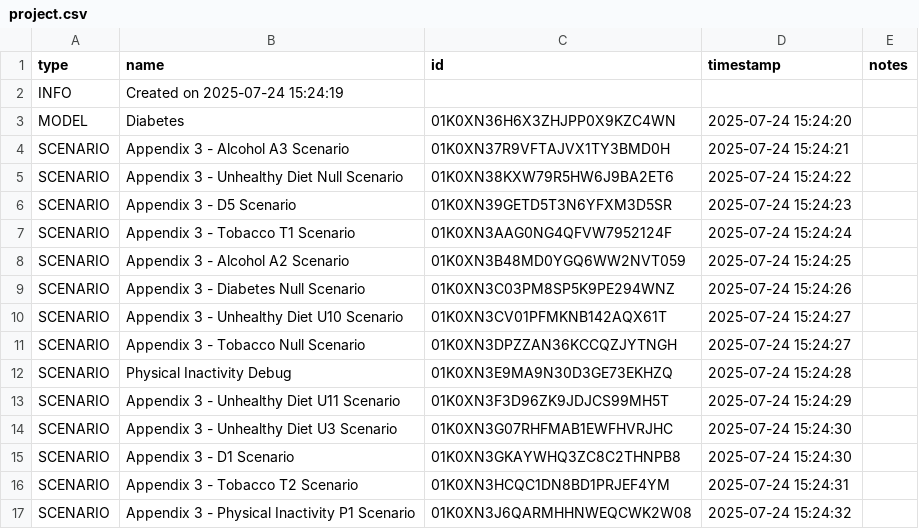
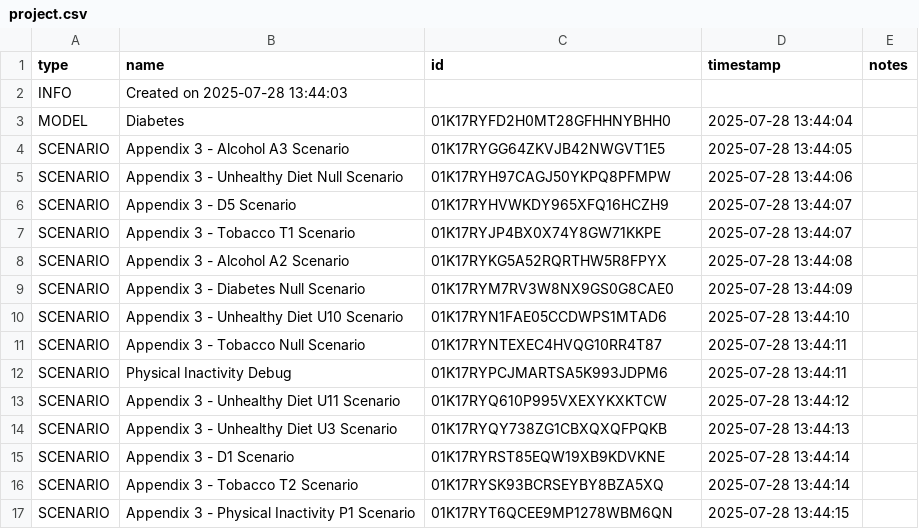
Before and after one commit to ForecastHealth/ncd-diabetes, a CSV file: project.csv, drawn as a sheet; only a part is shown; the diff covers the shown part only.

```diff
--- a/project.csv
+++ b/project.csv
@@ -1,17 +1,17 @@
 type,name,id,timestamp,notes
-INFO,Created on 2025-07-24 15:24:19,,,
-MODEL,Diabetes,01K0XN36H6X3ZHJPP0X9KZC4WN,2025-07-24 15:24:20,
-SCENARIO,Appendix 3 - Alcohol A3 Scenario,01K0XN37R9VFTAJVX1TY3BMD0H,2025-07-24 15:24:21,
-SCENARIO,Appendix 3 - Unhealthy Diet Null Scenario,01K0XN38KXW79R5HW6J9BA2ET6,2025-07-24 15:24:22,
-SCENARIO,Appendix 3 - D5 Scenario,01K0XN39GETD5T3N6YFXM3D5SR,2025-07-24 15:24:23,
-SCENARIO,Appendix 3 - Tobacco T1 Scenario,01K0XN3AAG0NG4QFVW7952124F,2025-07-24 15:24:24,
-SCENARIO,Appendix 3 - Alcohol A2 Scenario,01K0XN3B48MD0YGQ6WW2NVT059,2025-07-24 15:24:25,
-SCENARIO,Appendix 3 - Diabetes Null Scenario,01K0XN3C03PM8SP5K9PE294WNZ,2025-07-24 15:24:26,
-SCENARIO,Appendix 3 - Unhealthy Diet U10 Scenario,01K0XN3CV01PFMKNB142AQX61T,2025-07-24 15:24:27,
-SCENARIO,Appendix 3 - Tobacco Null Scenario,01K0XN3DPZZAN36KCCQZJYTNGH,2025-07-24 15:24:27,
-SCENARIO,Physical Inactivity Debug,01K0XN3E9MA9N30D3GE73EKHZQ,2025-07-24 15:24:28,
-SCENARIO,Appendix 3 - Unhealthy Diet U11 Scenario,01K0XN3F3D96ZK9JDJCS99MH5T,2025-07-24 15:24:29,
-SCENARIO,Appendix 3 - Unhealthy Diet U3 Scenario,01K0XN3G07RHFMAB1EWFHVRJHC,2025-07-24 15:24:30,
-SCENARIO,Appendix 3 - D1 Scenario,01K0XN3GKAYWHQ3ZC8C2THNPB8,2025-07-24 15:24:30,
-SCENARIO,Appendix 3 - Tobacco T2 Scenario,01K0XN3HCQC1DN8BD1PRJEF4YM,2025-07-24 15:24:31,
-SCENARIO,Appendix 3 - Physical Inactivity P1 Scenario,01K0XN3J6QARMHHNWEQCWK2W08,2025-07-24 15:24:32,
+INFO,Created on 2025-07-28 13:44:03,,,
+MODEL,Diabetes,01K17RYFD2H0MT28GFHHNYBHH0,2025-07-28 13:44:04,
+SCENARIO,Appendix 3 - Alcohol A3 Scenario,01K17RYGG64ZKVJB42NWGVT1E5,2025-07-28 13:44:05,
+SCENARIO,Appendix 3 - Unhealthy Diet Null Scenario,01K17RYH97CAGJ50YKPQ8PFMPW,2025-07-28 13:44:06,
+SCENARIO,Appendix 3 - D5 Scenario,01K17RYHVWKDY965XFQ16HCZH9,2025-07-28 13:44:07,
+SCENARIO,Appendix 3 - Tobacco T1 Scenario,01K17RYJP4BX0X74Y8GW71KKPE,2025-07-28 13:44:07,
+SCENARIO,Appendix 3 - Alcohol A2 Scenario,01K17RYKG5A52RQRTHW5R8FPYX,2025-07-28 13:44:08,
+SCENARIO,Appendix 3 - Diabetes Null Scenario,01K17RYM7RV3W8NX9GS0G8CAE0,2025-07-28 13:44:09,
+SCENARIO,Appendix 3 - Unhealthy Diet U10 Scenario,01K17RYN1FAE05CCDWPS1MTAD6,2025-07-28 13:44:10,
+SCENARIO,Appendix 3 - Tobacco Null Scenario,01K17RYNTEXEC4HVQG10RR4T87,2025-07-28 13:44:11,
+SCENARIO,Physical Inactivity Debug,01K17RYPCJMARTSA5K993JDPM6,2025-07-28 13:44:11,
+SCENARIO,Appendix 3 - Unhealthy Diet U11 Scenario,01K17RYQ610P995VXEXYKXKTCW,2025-07-28 13:44:12,
+SCENARIO,Appendix 3 - Unhealthy Diet U3 Scenario,01K17RYQY738ZG1CBXQXQFPQKB,2025-07-28 13:44:13,
+SCENARIO,Appendix 3 - D1 Scenario,01K17RYRST85EQW19XB9KDVKNE,2025-07-28 13:44:14,
+SCENARIO,Appendix 3 - Tobacco T2 Scenario,01K17RYSK93BCRSEYBY8BZA5XQ,2025-07-28 13:44:14,
+SCENARIO,Appendix 3 - Physical Inactivity P1 Scenario,01K17RYT6QCEE9MP1278WBM6QN,2025-07-28 13:44:15,
```
Also changed, not shown: 1 added row and 26 edited cells elsewhere in this file.
